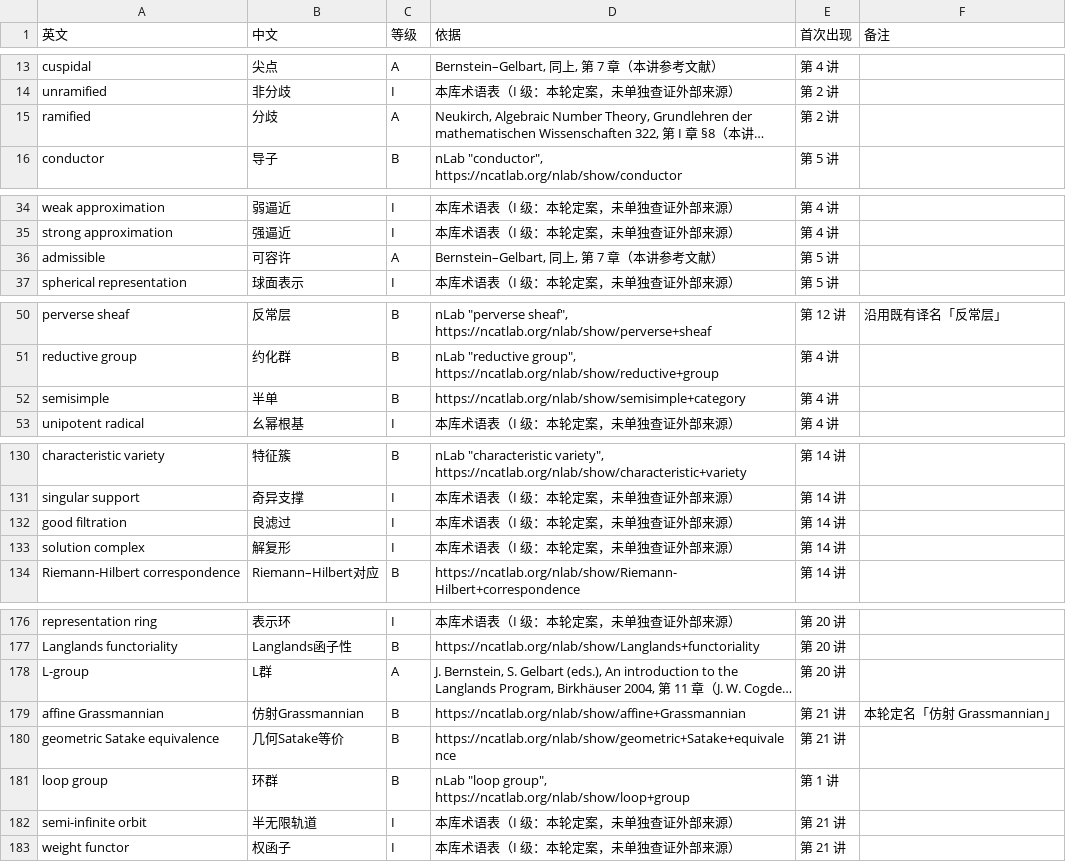
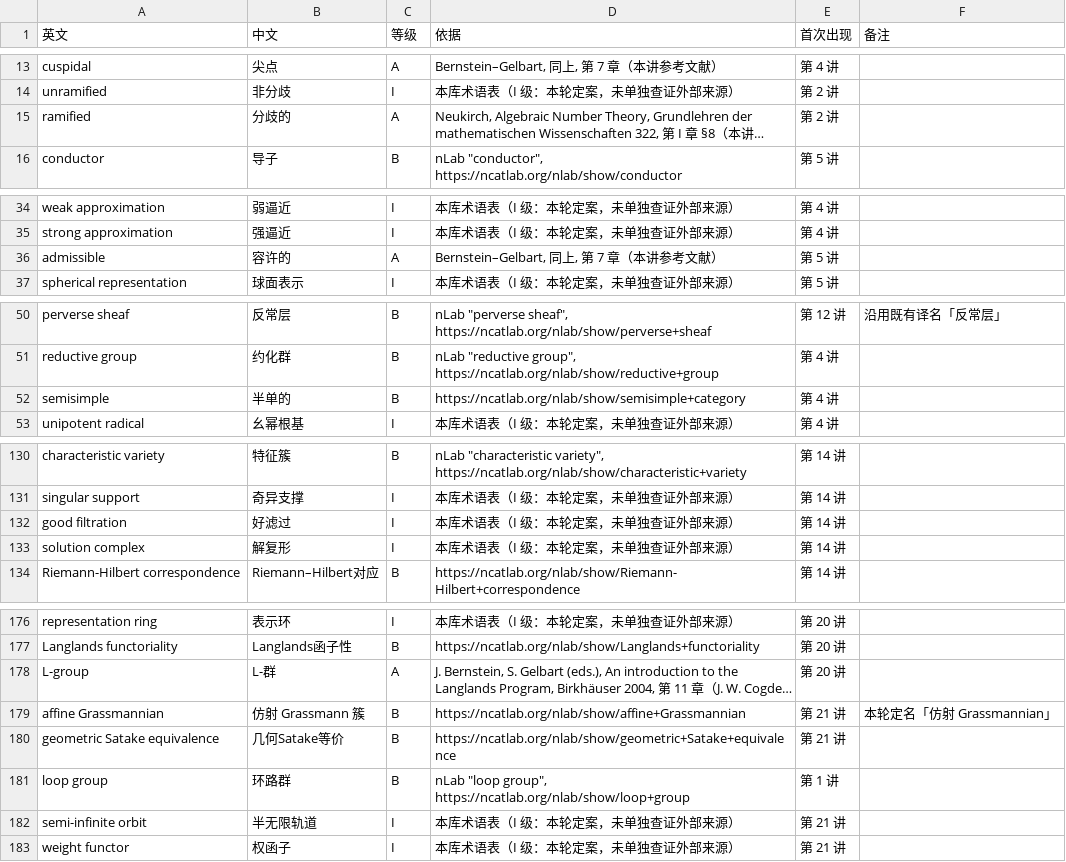
Before and after one commit to lzxsusy/mathtranslate, a TSV file: 01_corpus_zh/terms_frozen_SY02-09.tsv, drawn as a sheet; only a part is shown, gaps mark what is left out; long unchanged cells end in …; the diff covers the shown part only; the diff names each change by its address in the sheet, - before the commit and + after, or states it on an @@ line.

```diff
--- a/01_corpus_zh/terms_frozen_SY02-09.tsv
+++ b/01_corpus_zh/terms_frozen_SY02-09.tsv
-B15 (中文): 分歧
+B15 (中文): 分歧的
-B36 (中文): 可容许
+B36 (中文): 容许的
-B52 (中文): 半单
+B52 (中文): 半单的
-B132 (中文): 良滤过
+B132 (中文): 好滤过
-B178 (中文): L群
+B178 (中文): L-群
-B179 (中文): 仿射Grassmannian
+B179 (中文): 仿射 Grassmann 簇
-B181 (中文): 环群
+B181 (中文): 环路群
```
Also changed, not shown: 1 edited cell elsewhere in this file, 01_corpus_zh/terms_frozen_FUNCTORIALITY.tsv, _meta/冲突台账.tsv, 15 other files.
